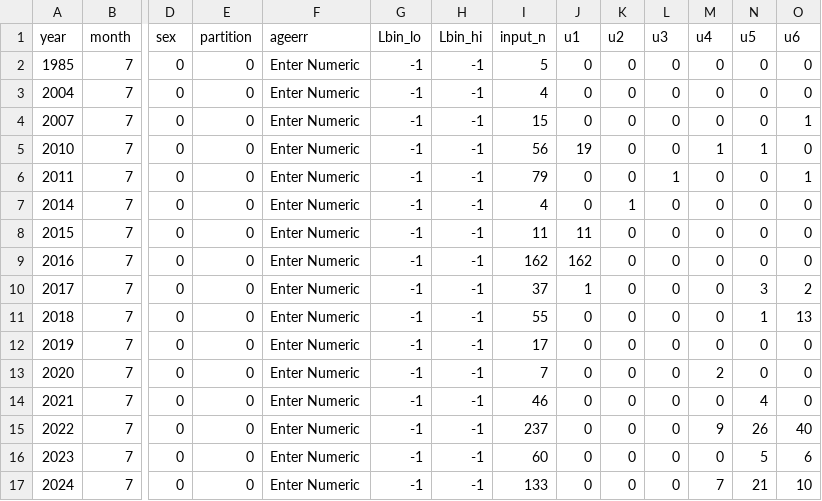
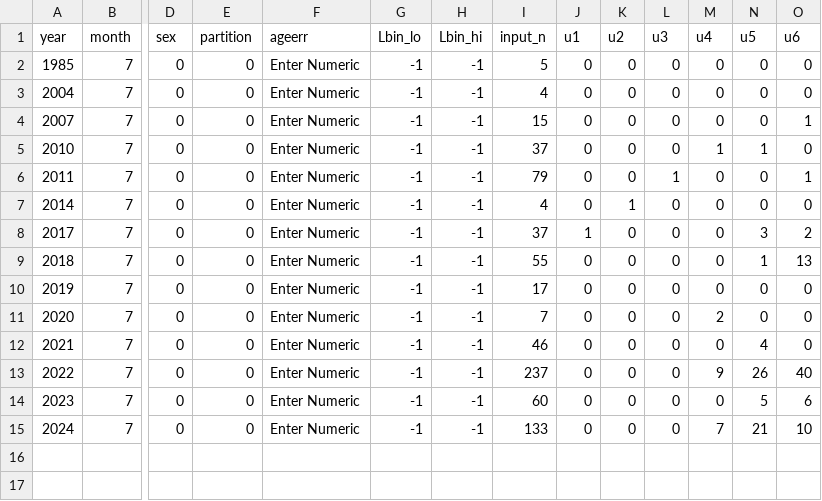
Before and after one commit to pfmc-assessments/CA_quillback_rockfish_2025, a CSV file: data/forSS3/Acomps_noncommercial_all_unsexed_raw_1_60.csv, drawn as a sheet; only a part is shown, gaps mark what is left out; rows hold the shown columns only; the diff names each change by its address in the sheet, - before the commit and + after, or states it on an @@ line.

```diff
--- a/data/forSS3/Acomps_noncommercial_all_unsexed_raw_1_60.csv
+++ b/data/forSS3/Acomps_noncommercial_all_unsexed_raw_1_60.csv
-I5 (input_n): 56
+I5 (input_n): 37
-J5 (u1): 19
+J5 (u1): 0
-row 8: 2015 | 7 | 0 | 0 | Enter Numeric | -1 | -1 | 11 | 11 | 0 | 0 | 0 | 0 | 0
-row 9: 2016 | 7 | 0 | 0 | Enter Numeric | -1 | -1 | 162 | 162 | 0 | 0 | 0 | 0 | 0
```
Also changed, not shown: data/forSS3/Acomps_noncommercial_nonccfrp_unsexed_raw_1_60.csv, data/forSS3/CAAL_noncommercial_nonccfrp_unsexed_10_50_1_60.csv, 2 other files.
